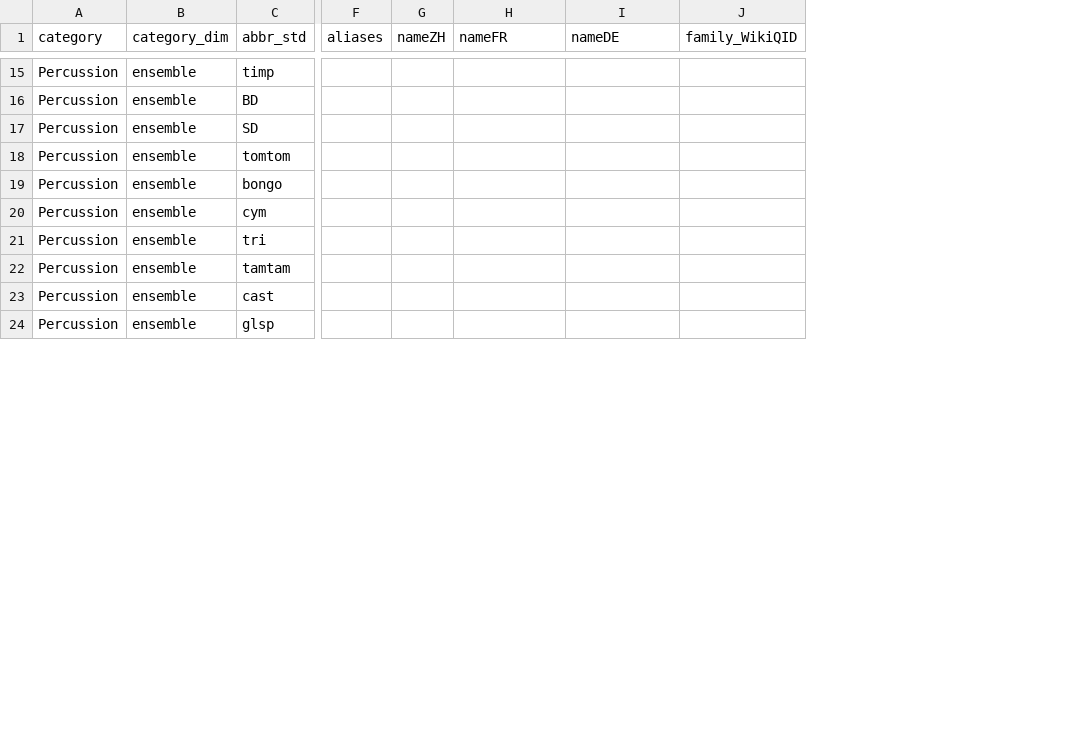
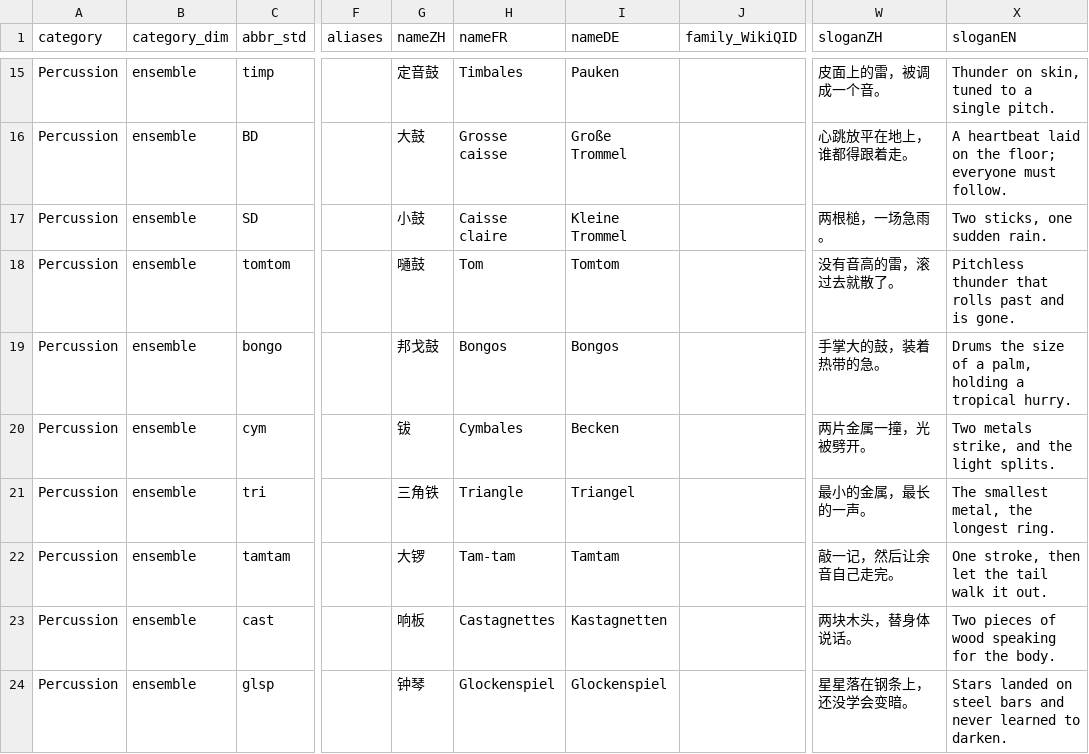
Before and after one commit to KenParker-CN/Konzert-database, a CSV file: data/meta/instruments.csv, drawn as a sheet; only a part is shown, gaps mark what is left out; the diff covers the shown part only; the diff names each change by its address in the sheet, - before the commit and + after, or states it on an @@ line.

```diff
--- a/data/meta/instruments.csv
+++ b/data/meta/instruments.csv
+column W (sloganZH), rows 15-24: 皮面上的雷，被调成一个音。 | 心跳放平在地上，谁都得跟着走。 | 两根槌，一场急雨。 | 没有音高的雷，滚过去就散了。 | 手掌大的鼓，装着热带的急。 | 两片金属一撞，光被劈开。 | 最小的金属，最长的一声。 | 敲一记，然后让余音自己走完。 | 两块木头，替身体说话。 | 星星落在钢条上，还没学会变暗。
+column X (sloganEN), rows 15-24: Thunder on skin, tuned to a single pitch. | A heartbeat laid on the floor; everyone must follow. | Two sticks, one sudden rain. | Pitchless thunder that rolls past and is gone. | Drums the size of a palm, holding a tropical hurry. | Two metals strike, and the light splits. | The smallest metal, the longest ring. | One stroke, then let the tail walk it out. | Two pieces of wood speaking for the body. | Stars landed on steel bars and never learned to darken.
-G15 (nameZH): (empty)
+G15 (nameZH): 定音鼓
-H15 (nameFR): (empty)
+H15 (nameFR): Timbales
-I15 (nameDE): (empty)
+I15 (nameDE): Pauken
-G16 (nameZH): (empty)
+G16 (nameZH): 大鼓
-H16 (nameFR): (empty)
+H16 (nameFR): Grosse caisse
-I16 (nameDE): (empty)
+I16 (nameDE): Große Trommel
-G17 (nameZH): (empty)
+G17 (nameZH): 小鼓
-H17 (nameFR): (empty)
+H17 (nameFR): Caisse claire
-I17 (nameDE): (empty)
+I17 (nameDE): Kleine Trommel
-G18 (nameZH): (empty)
+G18 (nameZH): 嗵鼓
-H18 (nameFR): (empty)
+H18 (nameFR): Tom
-I18 (nameDE): (empty)
+I18 (nameDE): Tomtom
-G19 (nameZH): (empty)
+G19 (nameZH): 邦戈鼓
-H19 (nameFR): (empty)
+H19 (nameFR): Bongos
-I19 (nameDE): (empty)
+I19 (nameDE): Bongos
-G20 (nameZH): (empty)
+G20 (nameZH): 钹
-H20 (nameFR): (empty)
+H20 (nameFR): Cymbales
-I20 (nameDE): (empty)
+I20 (nameDE): Becken
-G21 (nameZH): (empty)
+G21 (nameZH): 三角铁
-H21 (nameFR): (empty)
+H21 (nameFR): Triangle
-I21 (nameDE): (empty)
+I21 (nameDE): Triangel
-G22 (nameZH): (empty)
+G22 (nameZH): 大锣
-H22 (nameFR): (empty)
+H22 (nameFR): Tam-tam
-I22 (nameDE): (empty)
+I22 (nameDE): Tamtam
-G23 (nameZH): (empty)
+G23 (nameZH): 响板
-H23 (nameFR): (empty)
+H23 (nameFR): Castagnettes
-I23 (nameDE): (empty)
+I23 (nameDE): Kastagnetten
-G24 (nameZH): (empty)
+G24 (nameZH): 钟琴
-H24 (nameFR): (empty)
+H24 (nameFR): Glockenspiel
-I24 (nameDE): (empty)
+I24 (nameDE): Glockenspiel
```
Also changed, not shown: 93 edited cells elsewhere in this file.
